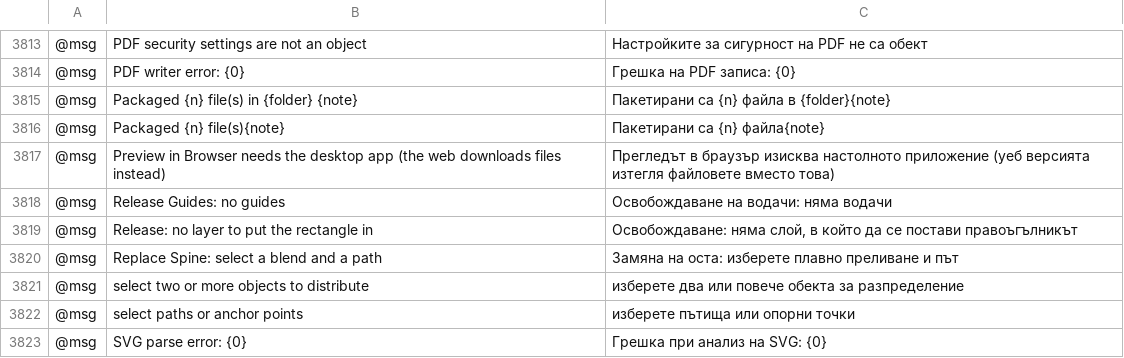
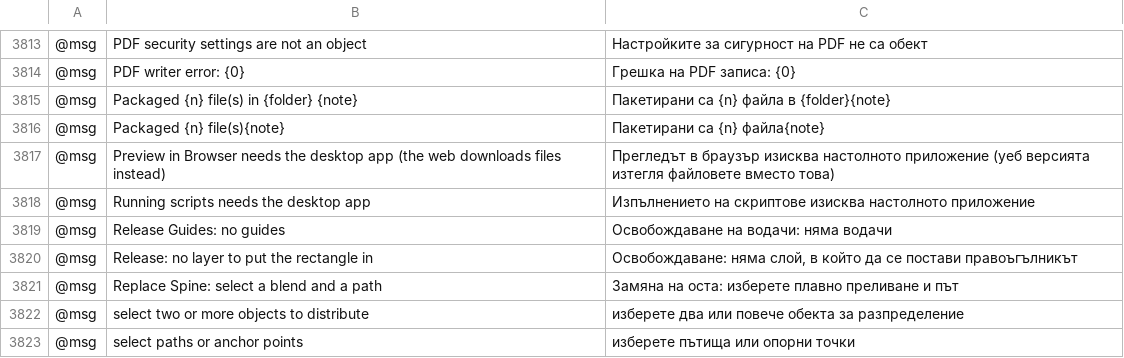
Before and after one commit to lehni/scriptographer-vectorcraft, a TSV file: crates/ui-egui/src/i18n/bg.tsv, drawn as a sheet; only a part is shown, gaps mark what is left out; the shorter side is filled out with more unchanged rows; the diff names each change by its address in the sheet, - before the commit and + after, or states it on an @@ line.

```diff
--- a/crates/ui-egui/src/i18n/bg.tsv
+++ b/crates/ui-egui/src/i18n/bg.tsv
+row 3818: @msg | Running scripts needs the desktop app | Изпълнението на скриптове изисква настолното приложение
```
Also changed, not shown: crates/ui-egui/src/i18n/el.tsv, crates/ui-egui/src/i18n/ja.tsv, 40 other files.
